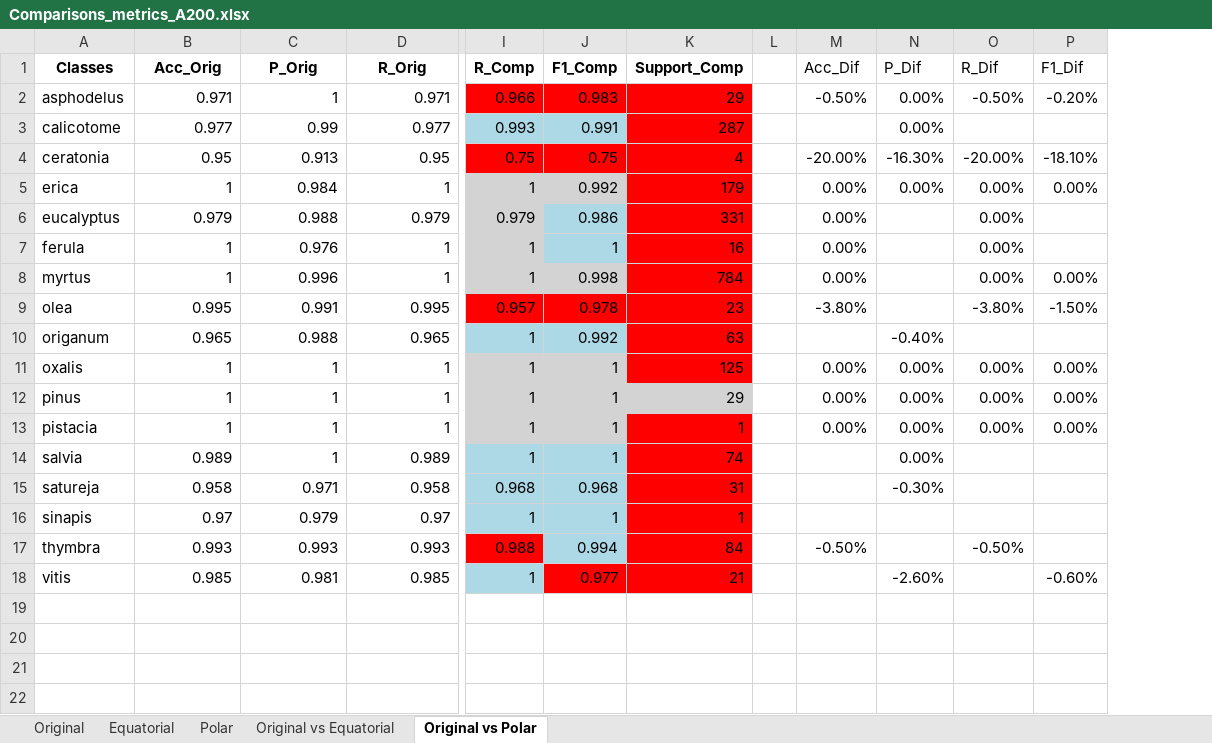
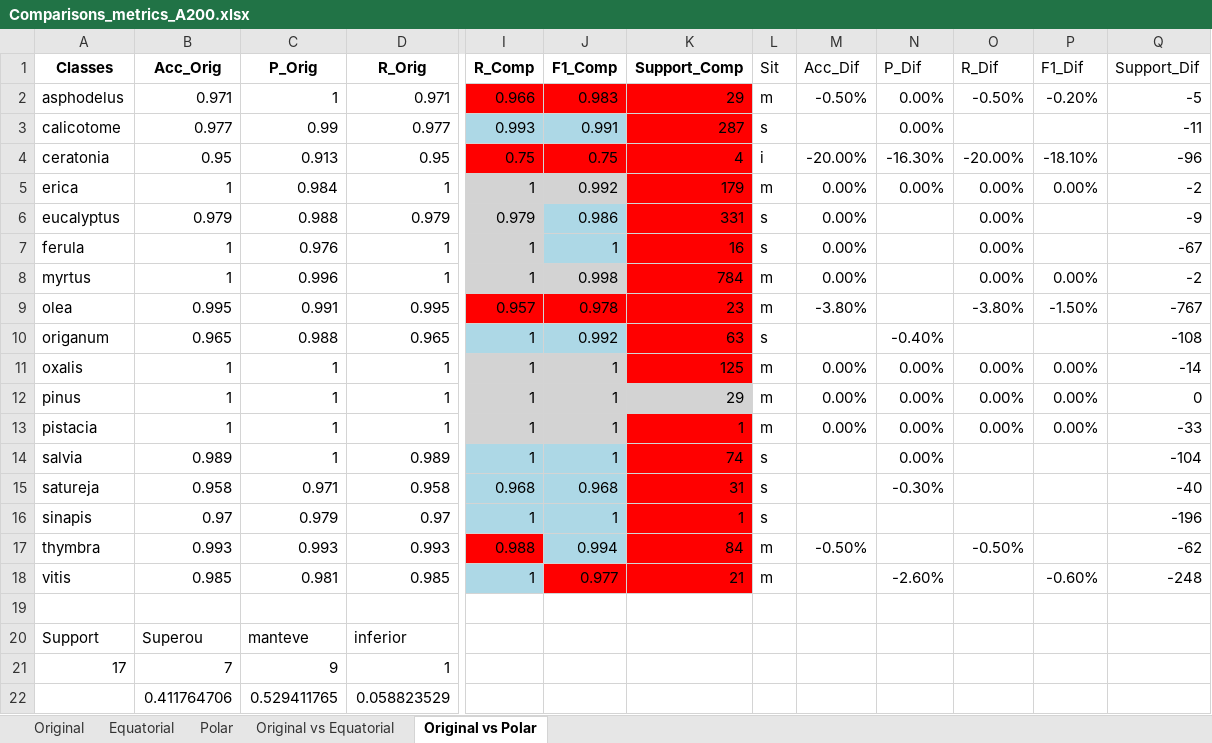
Before and after one commit to jczars/Pollen-Classification-CBAM, an Excel workbook: results/discussion/Comparisons_metrics_A200.xlsx, sheet Original vs Polar, drawn as a sheet; only a part is shown, gaps mark what is left out; values as stored, in another font and other column widths than the file's, no borders; charts and pictures and conditional formats not drawn; removed rows and columns are numbered as before the commit, all else as after; rows hold the shown columns only; the diff names each change by its address in the sheet, - before the commit and + after, or states it on an @@ line.

```diff
--- a/results/discussion/Comparisons_metrics_A200.xlsx (sheet Original vs Polar)
+++ b/results/discussion/Comparisons_metrics_A200.xlsx (sheet Original vs Polar)
-column L, empty
+column L (Sit), rows 2-18: m | s | i | m | s | s | m | m | s | m | m | m | s | s | s | m | m
+column Q (Support_Dif), rows 2-18: -5 | -11 | -96 | -2 | -9 | -67 | -2 | -767 | -108 | -14 | 0 | -33 | -104 | -40 | -196 | -62 | -248
+row 19: (empty)
+row 20: Support | Superou | manteve | inferior
+row 21: 17 | 7 | 9 | 1
+row 22:  | 0.411764706 | 0.529411765 | 0.058823529
```
Also changed, not shown: sheet Original vs Equatorial, charts or pictures, results/discussion/Comparisons_metrics_A0.xlsx, results/discussion/Comparisons_metrics_A100.xlsx, 1 other file.
